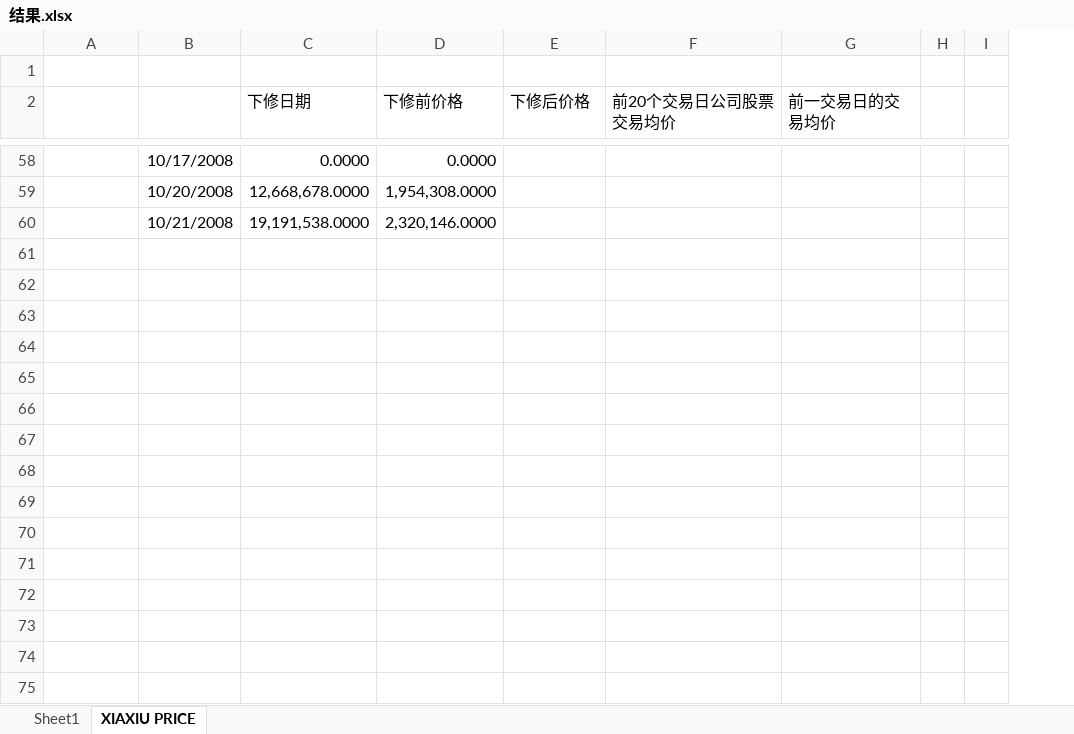
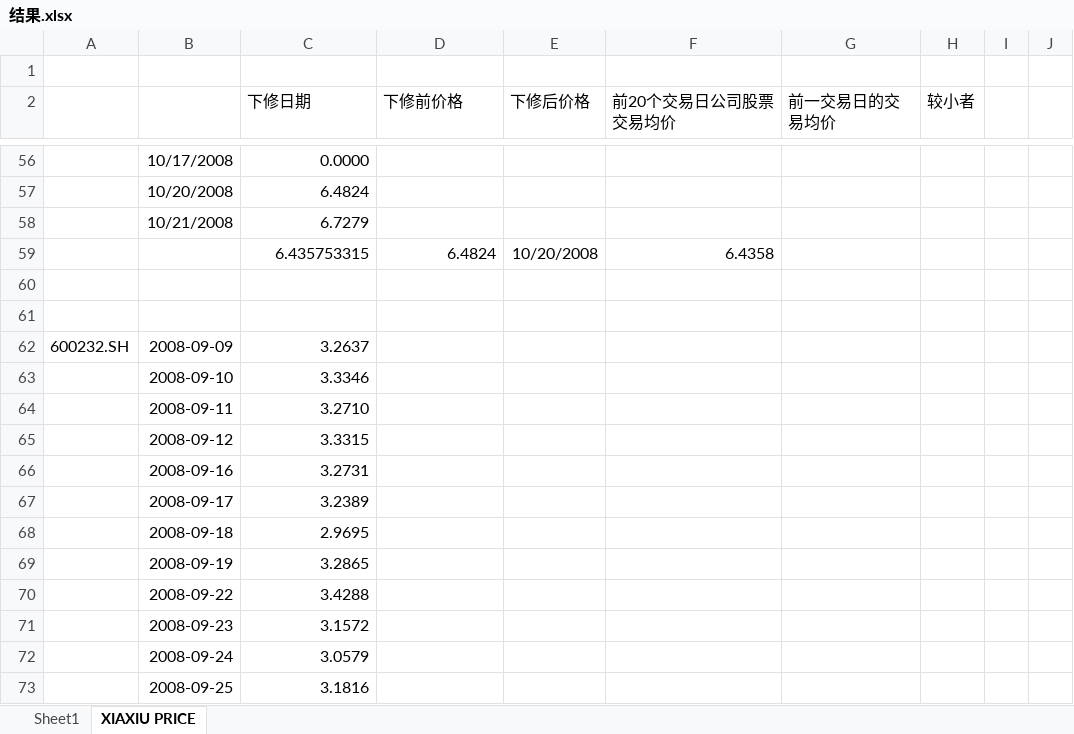
Before and after one commit to sw1507/convertibleBond, an Excel workbook: cbPricing/sellBackTest/结果.xlsx, sheet XIAXIU PRICE, drawn as a sheet; only a part is shown, gaps mark what is left out; values as stored, in another font and other column widths than the file's, no borders; removed rows and columns are numbered as before the commit, all else as after; the diff covers the shown part only; the diff names each change by its address in the sheet, - before the commit and + after, or states it on an @@ line.

Commit message:
finished xiaxiu percentage 0312

```diff
--- a/cbPricing/sellBackTest/结果.xlsx (sheet XIAXIU PRICE)
+++ b/cbPricing/sellBackTest/结果.xlsx (sheet XIAXIU PRICE)
-column H, empty
+column H (较小者), empty
+column J, empty
-D56 (下修前价格): 0.0000
+D56 (下修前价格): (empty)
+row 57:  | 10/20/2008 | 6.4824
+row 58:  | 10/21/2008 | 6.7279
+row 59:  |  | 6.435753315 | 6.4824 | 10/20/2008 | 6.4358
-row 60:  | 10/20/2008 | 12,668,678.0000 | 1,954,308.0000
+row 60: (empty)
-row 61:  | 10/21/2008 | 19,191,538.0000 | 2,320,146.0000
+row 61: (empty)
+row 62: 600232.SH | 2008-09-09 | 3.2637
+row 63:  | 2008-09-10 | 3.3346
+row 64:  | 2008-09-11 | 3.2710
+row 65:  | 2008-09-12 | 3.3315
+row 66:  | 2008-09-16 | 3.2731
+row 67:  | 2008-09-17 | 3.2389
+row 68:  | 2008-09-18 | 2.9695
+row 69:  | 2008-09-19 | 3.2865
+row 70:  | 2008-09-22 | 3.4288
+row 71:  | 2008-09-23 | 3.1572
+row 72:  | 2008-09-24 | 3.0579
+row 73:  | 2008-09-25 | 3.1816
```
Also changed, not shown: 139 added rows, 40 removed rows and 24 edited cells elsewhere in this sheet, formulas that keep their value, 1 other file.
